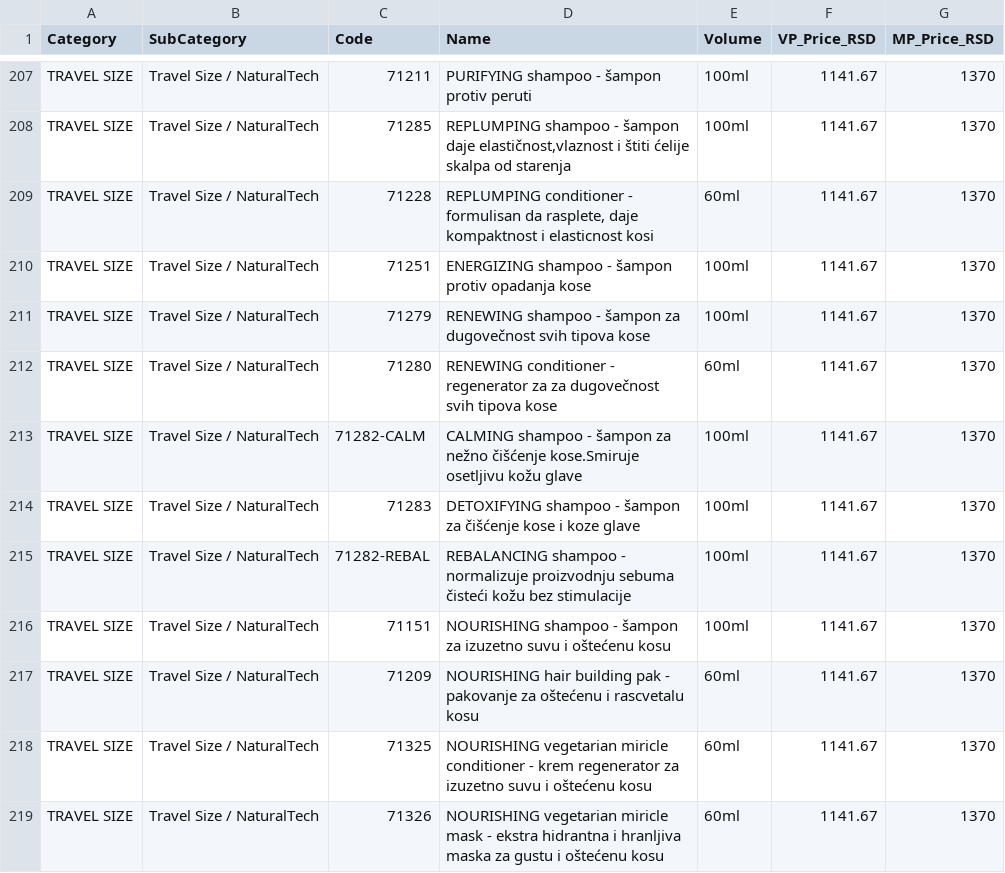
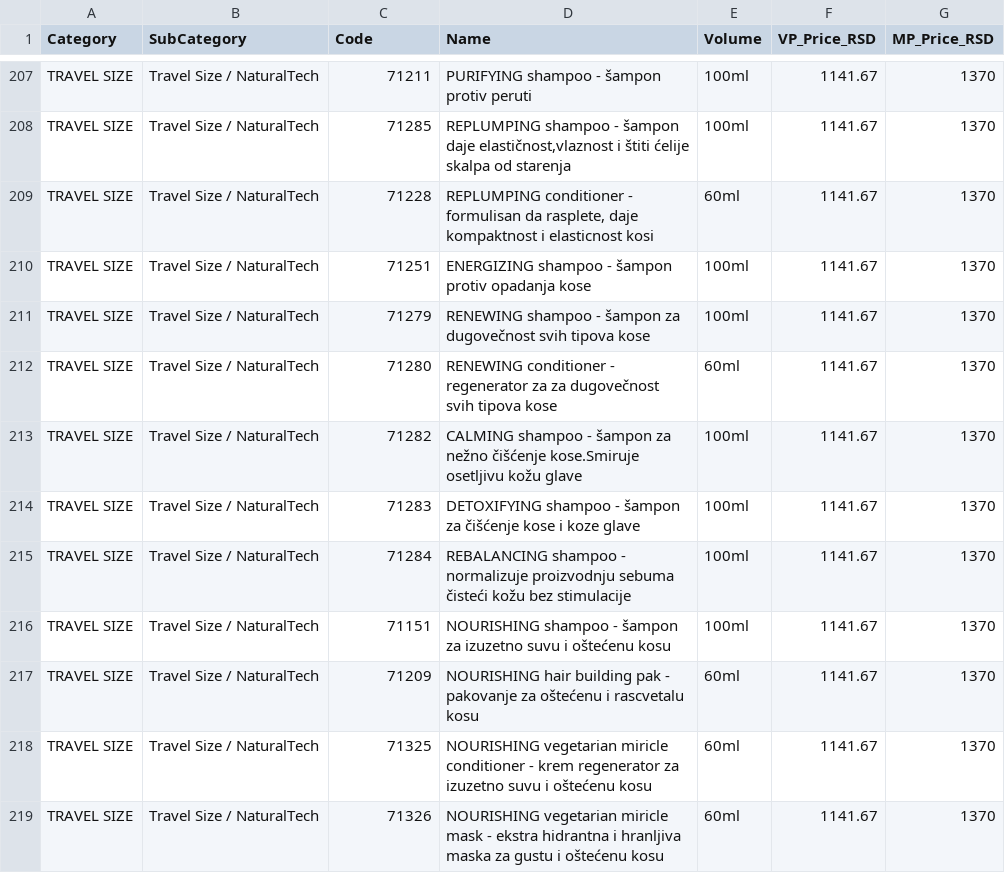
Before and after one commit to IvanSergeevich23/davines-shop, a CSV file: davines_catalog_base.csv, drawn as a sheet; only a part is shown, gaps mark what is left out.

```diff
--- a/davines_catalog_base.csv
+++ b/davines_catalog_base.csv
@@ -212,5 +212,5 @@
 "TRAVEL SIZE","Travel Size / NaturalTech","71280","RENEWING conditioner - regenerator za za dugovečnost svih tipova kose","60ml","1141.67","1370"
-"TRAVEL SIZE","Travel Size / NaturalTech","71282-CALM","CALMING shampoo - šampon za nežno čišćenje kose.Smiruje osetljivu kožu glave","100ml","1141.67","1370"
+"TRAVEL SIZE","Travel Size / NaturalTech","71282","CALMING shampoo - šampon za nežno čišćenje kose.Smiruje osetljivu kožu glave","100ml","1141.67","1370"
 "TRAVEL SIZE","Travel Size / NaturalTech","71283","DETOXIFYING shampoo - šampon za čišćenje kose i koze glave","100ml","1141.67","1370"
-"TRAVEL SIZE","Travel Size / NaturalTech","71282-REBAL","REBALANCING shampoo - normalizuje proizvodnju sebuma čisteći kožu bez stimulacije","100ml","1141.67","1370"
+"TRAVEL SIZE","Travel Size / NaturalTech","71284","REBALANCING shampoo - normalizuje proizvodnju sebuma čisteći kožu bez stimulacije","100ml","1141.67","1370"
 "TRAVEL SIZE","Travel Size / NaturalTech","71151","NOURISHING shampoo - šampon za izuzetno suvu i oštećenu kosu","100ml","1141.67","1370"
```
Also changed, not shown: davines_catalog_master.csv, 5 other files.
